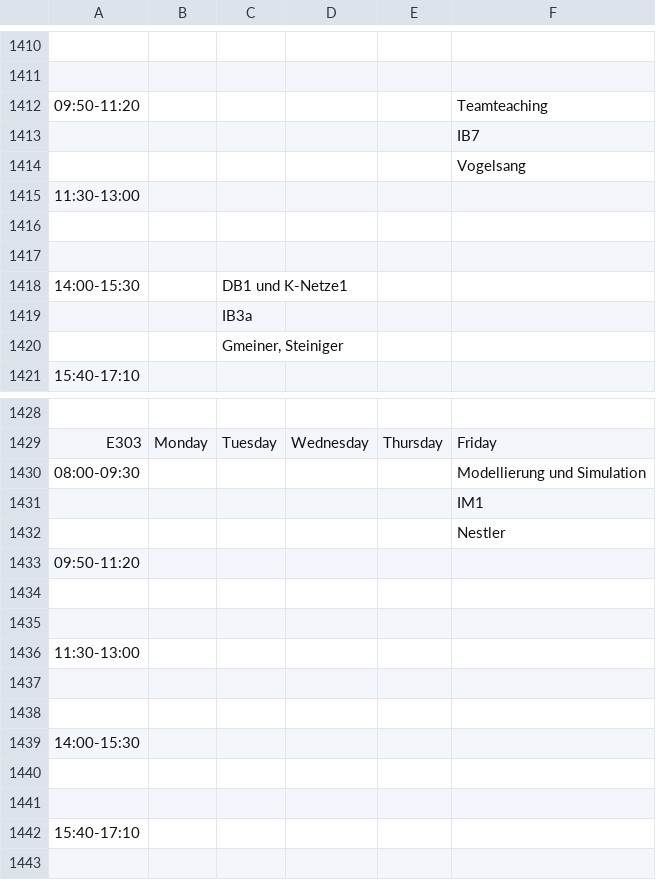
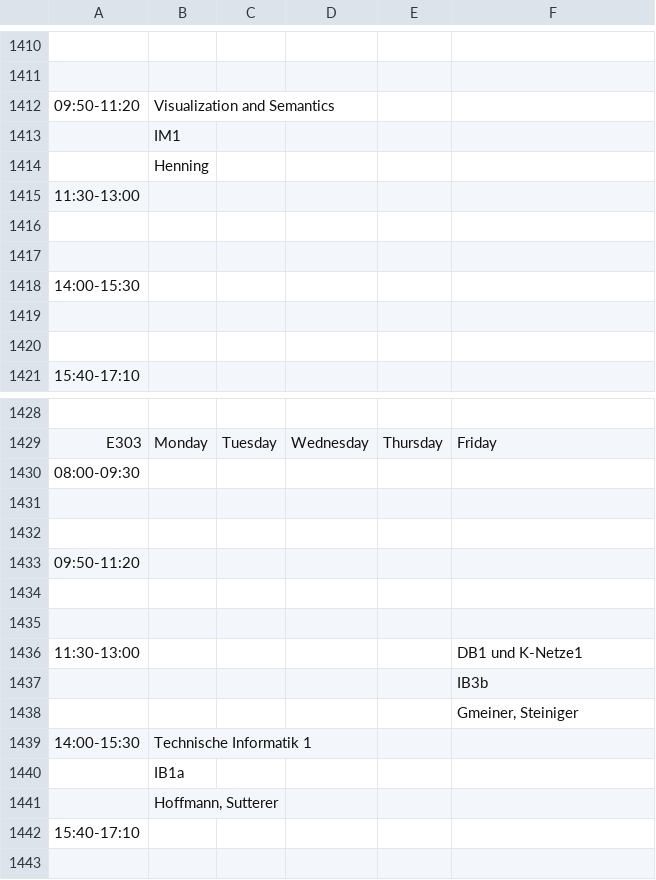
Before and after one commit to FalscherSchotte/Timetable, a CSV file: TimetablePlanner/TimetablePlannerTests/outputtest.csv, drawn as a sheet; only a part is shown, gaps mark what is left out; removed rows and columns are numbered as before the commit, all else as after; the diff covers the shown part only; the diff names each change by its address in the sheet, - before the commit and + after, or states it on an @@ line.

```diff
--- a/TimetablePlanner/TimetablePlannerTests/outputtest.csv
+++ b/TimetablePlanner/TimetablePlannerTests/outputtest.csv
-B1412: (empty)
+B1412: Visualization and Semantics
-F1412: Teamteaching
+F1412: (empty)
-row 1413:  |  |  |  |  | IB7
-row 1414:  |  |  |  |  | Vogelsang
+row 1413:  | IM1
+row 1414:  | Henning
-C1418: DB1 und K-Netze1
+C1418: (empty)
-C1419: IB3a
+C1419: (empty)
-C1420: Gmeiner, Steiniger
+C1420: (empty)
-F1430: Modellierung und Simulation
+F1430: (empty)
-F1431: IM1
+F1431: (empty)
-F1432: Nestler
+F1432: (empty)
-F1436: (empty)
+F1436: DB1 und K-Netze1
-F1437: (empty)
+F1437: IB3b
-F1438: (empty)
+F1438: Gmeiner, Steiniger
-B1439: (empty)
+B1439: Technische Informatik 1
-B1440: (empty)
+B1440: IB1a
-B1441: (empty)
+B1441: Hoffmann, Sutterer
```
Also changed, not shown: 8 added rows, 8 removed rows and 143 edited cells elsewhere in this file, TimetablePlanner/TimetablePlannerUI/bin/Debug/Export.csv, 49 other files.
